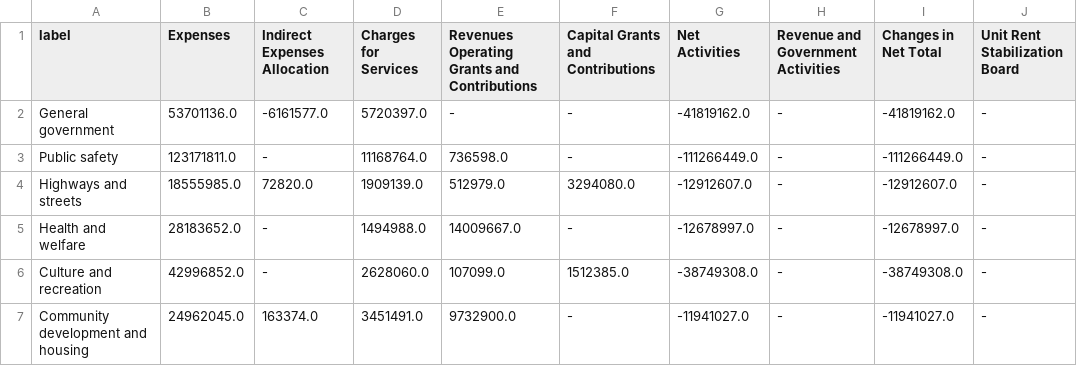
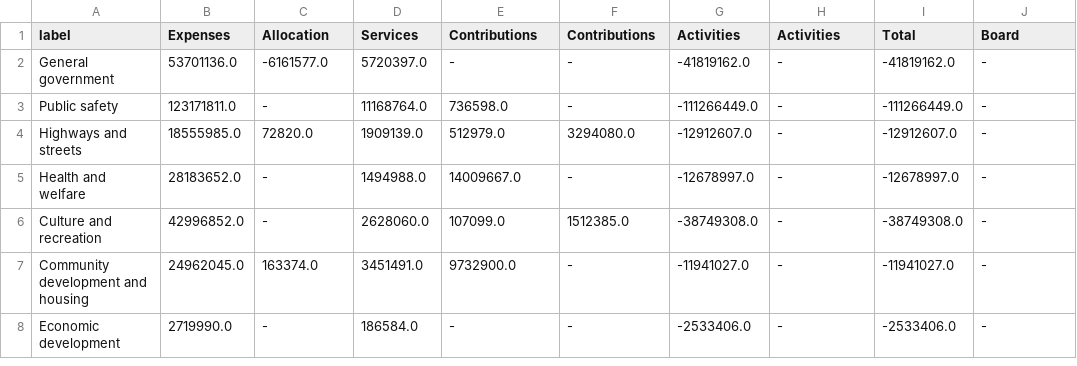
Before and after one commit to melvinw/cafr-parser, a CSV file: examples/berkeley/csv/2018-activities.csv, drawn as a sheet; only a part is shown; the shorter side is filled out with more unchanged rows.

```diff
--- a/examples/berkeley/csv/2018-activities.csv
+++ b/examples/berkeley/csv/2018-activities.csv
@@ -1,2 +1,2 @@
-label,Expenses,Indirect Expenses Allocation,Charges for Services,Revenues Operating Grants and Contributions,Capital Grants and Contributions,Net Activities,Revenue and Government Activities,Changes in Net Total,Unit Rent Stabilization Board
+label,Expenses,Allocation,Services,Contributions,Contributions,Activities,Activities,Total,Board
 General government,53701136.0,-6161577.0,5720397.0,-,-,-41819162.0,-,-41819162.0,-
```
Also changed, not shown: examples/berkeley/csv/2009-activities.csv, examples/berkeley/csv/2011-activities.csv, 32 other files.
